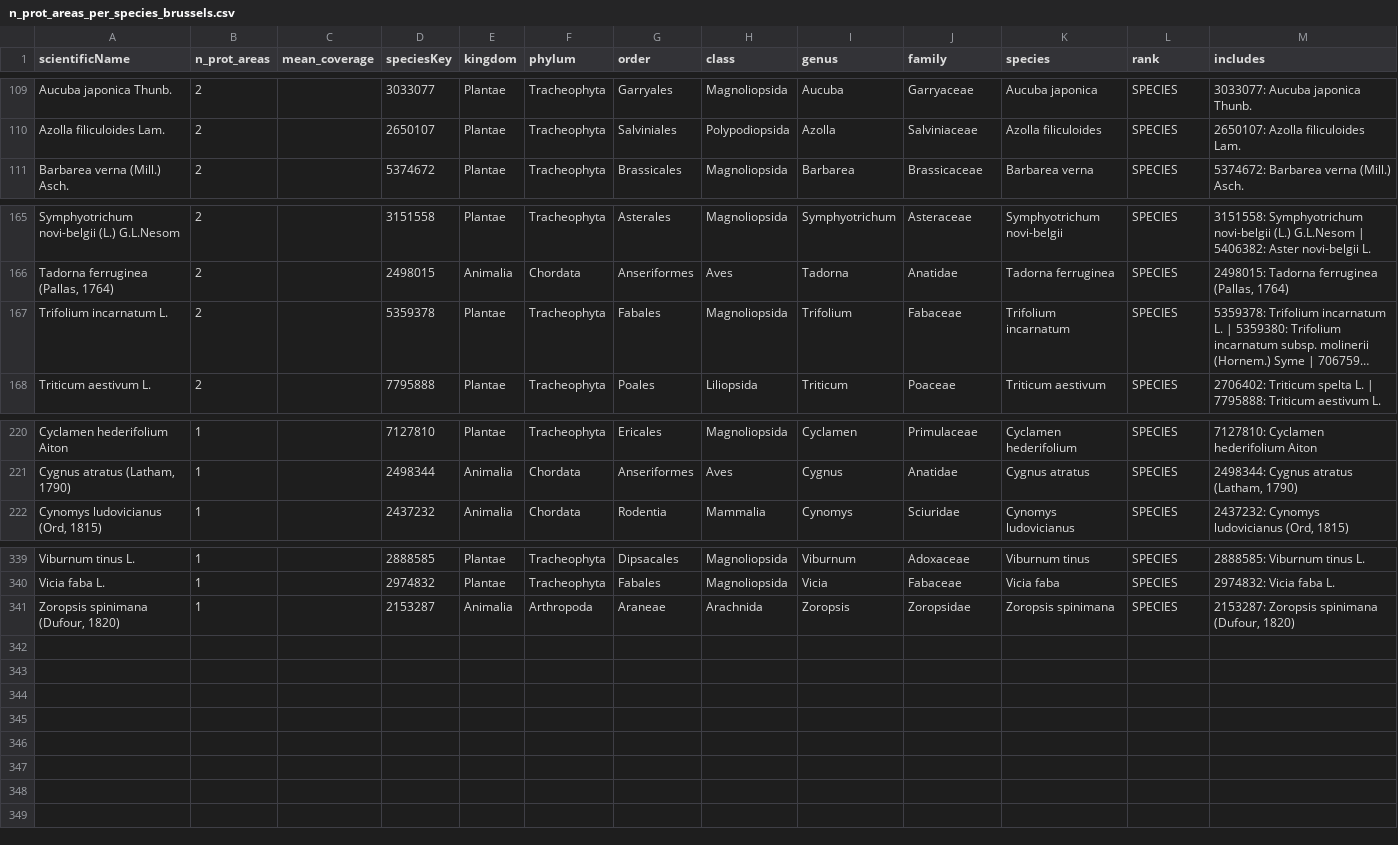
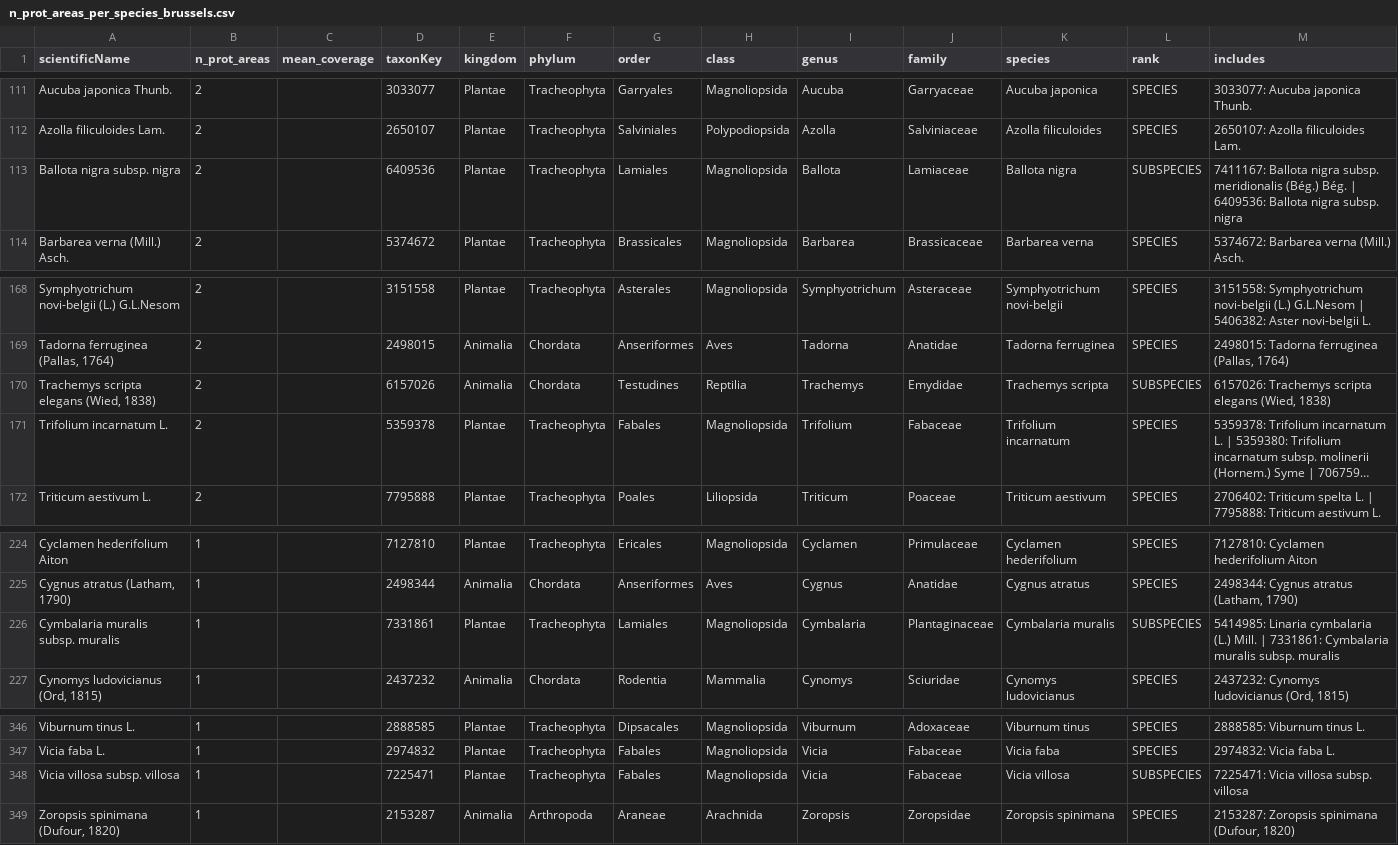
Before and after one commit to trias-project/occurrence, a CSV file: data/output/protected_areas_analysis/n_prot_areas_per_species_brussels.csv, drawn as a sheet; only a part is shown, gaps mark what is left out; long unchanged cells end in …; the diff covers the shown part only; the diff names each change by its address in the sheet, - before the commit and + after, or states it on an @@ line.

```diff
--- a/data/output/protected_areas_analysis/n_prot_areas_per_species_brussels.csv
+++ b/data/output/protected_areas_analysis/n_prot_areas_per_species_brussels.csv
-D1: speciesKey
+D1: taxonKey
+row 113: Ballota nigra subsp. nigra | 2 |  | 6409536 | Plantae | Tracheophyta | Lamiales | Magnoliopsida | Ballota | Lamiaceae | Ballota nigra | SUBSPECIES | 7411167: Ballota nigra subsp. meridionalis (Bég.) Bég. | 6409536: Ballota nigra subsp. nigra
+row 170: Trachemys scripta elegans (Wied, 1838) | 2 |  | 6157026 | Animalia | Chordata | Testudines | Reptilia | Trachemys | Emydidae | Trachemys scripta | SUBSPECIES | 6157026: Trachemys scripta elegans (Wied, 1838)
+row 226: Cymbalaria muralis subsp. muralis | 1 |  | 7331861 | Plantae | Tracheophyta | Lamiales | Magnoliopsida | Cymbalaria | Plantaginaceae | Cymbalaria muralis | SUBSPECIES | 5414985: Linaria cymbalaria (L.) Mill. | 7331861: Cymbalaria muralis subsp. muralis
+row 348: Vicia villosa subsp. villosa | 1 |  | 7225471 | Plantae | Tracheophyta | Fabales | Magnoliopsida | Vicia | Fabaceae | Vicia villosa | SUBSPECIES | 7225471: Vicia villosa subsp. villosa
```
Also changed, not shown: 6 added rows and 2 removed rows elsewhere in this file, data/output/protected_areas_analysis/n_prot_areas_per_species_brussels_concern.csv, data/output/protected_areas_analysis/n_prot_areas_per_species_brussels_habitat.csv, 32 other files.
